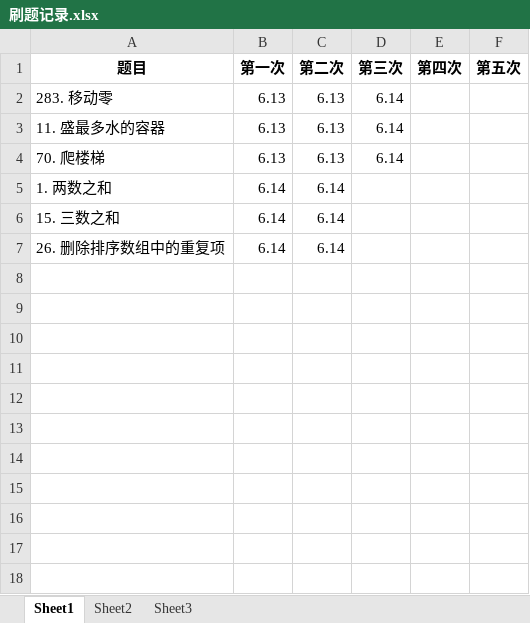
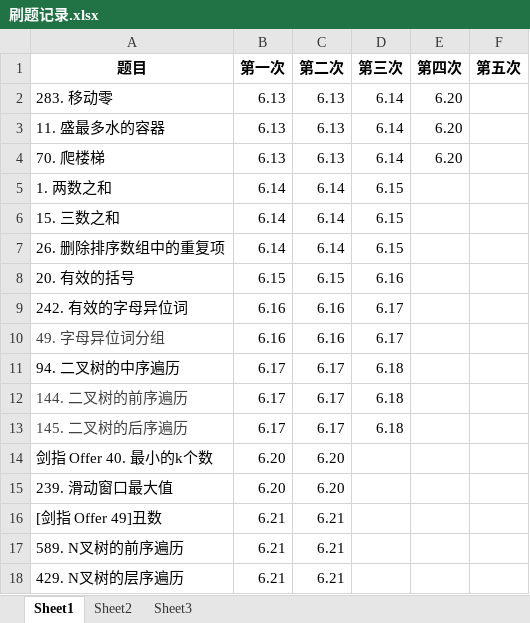
Before and after one commit to chengege/algorithm010, an Excel workbook: 刷题记录.xlsx, sheet Sheet1, drawn as a sheet; values as stored, in another font and other column widths than the file's, no borders; the diff names each change by its address in the sheet, - before the commit and + after, or states it on an @@ line.

```diff
--- a/刷题记录.xlsx (sheet Sheet1)
+++ b/刷题记录.xlsx (sheet Sheet1)
-E2:E4 (第四次): (empty)
+E2:E4 (第四次): 6.20
-D5:D7 (第三次): (empty)
+D5:D7 (第三次): 6.15
+row 8: 20. 有效的括号 | 6.15 | 6.15 | 6.16
+row 9: 242. 有效的字母异位词 | 6.16 | 6.16 | 6.17
+row 10: 49. 字母异位词分组 | 6.16 | 6.16 | 6.17
+row 11: 94. 二叉树的中序遍历 | 6.17 | 6.17 | 6.18
+row 12: 144. 二叉树的前序遍历 | 6.17 | 6.17 | 6.18
+row 13: 145. 二叉树的后序遍历 | 6.17 | 6.17 | 6.18
+row 14: 剑指 Offer 40. 最小的k个数 | 6.20 | 6.20
+row 15: 239. 滑动窗口最大值 | 6.20 | 6.20
+row 16: [剑指 Offer 49]丑数 | 6.21 | 6.21
+row 17: 589. N叉树的前序遍历 | 6.21 | 6.21
+row 18: 429. N叉树的层序遍历 | 6.21 | 6.21
```
Also changed, not shown: 10 other files.
